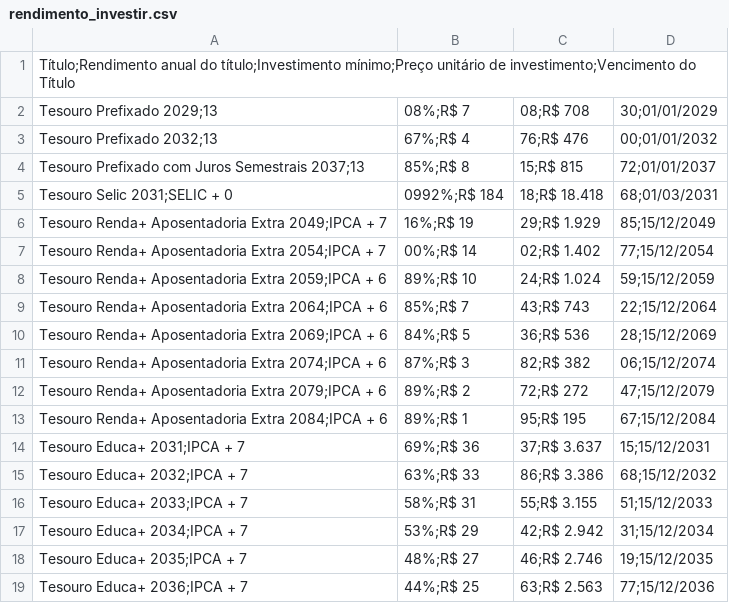
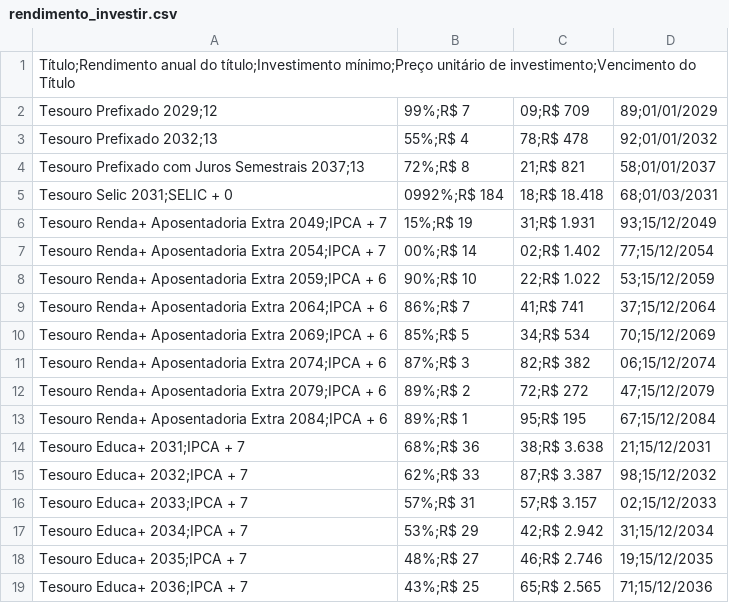
Before and after one commit to ghostnetrn/bot-tesouro-direto, a CSV file: rendimento_investir.csv, drawn as a sheet; only a part is shown; the diff covers the shown part only.

```diff
--- a/rendimento_investir.csv
+++ b/rendimento_investir.csv
@@ -1,11 +1,11 @@
 Título;Rendimento anual do título;Investimento mínimo;Preço unitário de investimento;Vencimento do Título
-Tesouro Prefixado 2029;13,08%;R$ 7,08;R$ 708,30;01/01/2029
-Tesouro Prefixado 2032;13,67%;R$ 4,76;R$ 476,00;01/01/2032
-Tesouro Prefixado com Juros Semestrais 2037;13,85%;R$ 8,15;R$ 815,72;01/01/2037
+Tesouro Prefixado 2029;12,99%;R$ 7,09;R$ 709,89;01/01/2029
+Tesouro Prefixado 2032;13,55%;R$ 4,78;R$ 478,92;01/01/2032
+Tesouro Prefixado com Juros Semestrais 2037;13,72%;R$ 8,21;R$ 821,58;01/01/2037
 Tesouro Selic 2031;SELIC + 0,0992%;R$ 184,18;R$ 18.418,68;01/03/2031
-Tesouro Renda+ Aposentadoria Extra 2049;IPCA + 7,16%;R$ 19,29;R$ 1.929,85;15/12/2049
+Tesouro Renda+ Aposentadoria Extra 2049;IPCA + 7,15%;R$ 19,31;R$ 1.931,93;15/12/2049
 Tesouro Renda+ Aposentadoria Extra 2054;IPCA + 7,00%;R$ 14,02;R$ 1.402,77;15/12/2054
-Tesouro Renda+ Aposentadoria Extra 2059;IPCA + 6,89%;R$ 10,24;R$ 1.024,59;15/12/2059
-Tesouro Renda+ Aposentadoria Extra 2064;IPCA + 6,85%;R$ 7,43;R$ 743,22;15/12/2064
-Tesouro Renda+ Aposentadoria Extra 2069;IPCA + 6,84%;R$ 5,36;R$ 536,28;15/12/2069
+Tesouro Renda+ Aposentadoria Extra 2059;IPCA + 6,90%;R$ 10,22;R$ 1.022,53;15/12/2059
+Tesouro Renda+ Aposentadoria Extra 2064;IPCA + 6,86%;R$ 7,41;R$ 741,37;15/12/2064
+Tesouro Renda+ Aposentadoria Extra 2069;IPCA + 6,85%;R$ 5,34;R$ 534,70;15/12/2069
 Tesouro Renda+ Aposentadoria Extra 2074;IPCA + 6,87%;R$ 3,82;R$ 382,06;15/12/2074
@@ -13,7 +13,7 @@ Tesouro Renda+ Aposentadoria Extra 2079;IPCA + 6,89%;R$ 2,72;R$ 272,47;15/12/2
 Tesouro Renda+ Aposentadoria Extra 2084;IPCA + 6,89%;R$ 1,95;R$ 195,67;15/12/2084
-Tesouro Educa+ 2031;IPCA + 7,69%;R$ 36,37;R$ 3.637,15;15/12/2031
-Tesouro Educa+ 2032;IPCA + 7,63%;R$ 33,86;R$ 3.386,68;15/12/2032
-Tesouro Educa+ 2033;IPCA + 7,58%;R$ 31,55;R$ 3.155,51;15/12/2033
+Tesouro Educa+ 2031;IPCA + 7,68%;R$ 36,38;R$ 3.638,21;15/12/2031
+Tesouro Educa+ 2032;IPCA + 7,62%;R$ 33,87;R$ 3.387,98;15/12/2032
+Tesouro Educa+ 2033;IPCA + 7,57%;R$ 31,57;R$ 3.157,02;15/12/2033
 Tesouro Educa+ 2034;IPCA + 7,53%;R$ 29,42;R$ 2.942,31;15/12/2034
 Tesouro Educa+ 2035;IPCA + 7,48%;R$ 27,46;R$ 2.746,19;15/12/2035
-Tesouro Educa+ 2036;IPCA + 7,44%;R$ 25,63;R$ 2.563,77;15/12/2036
+Tesouro Educa+ 2036;IPCA + 7,43%;R$ 25,65;R$ 2.565,71;15/12/2036
```
Also changed, not shown: 42 edited cells elsewhere in this file, rendimento_resgatar.csv.
